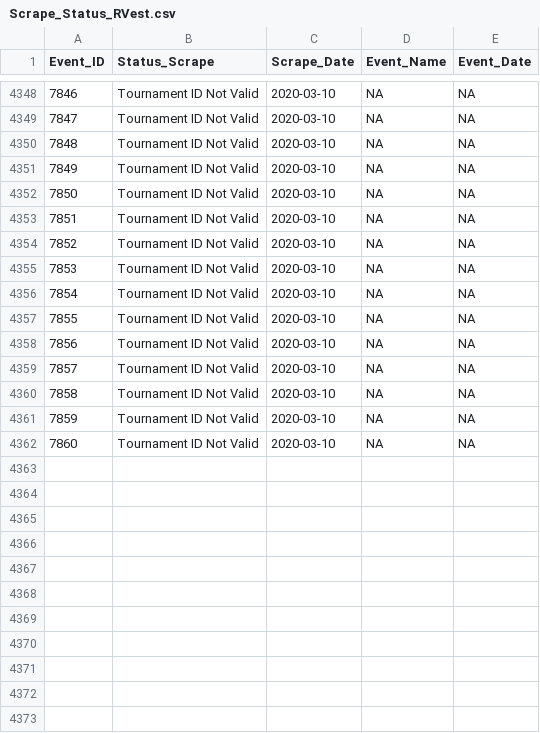
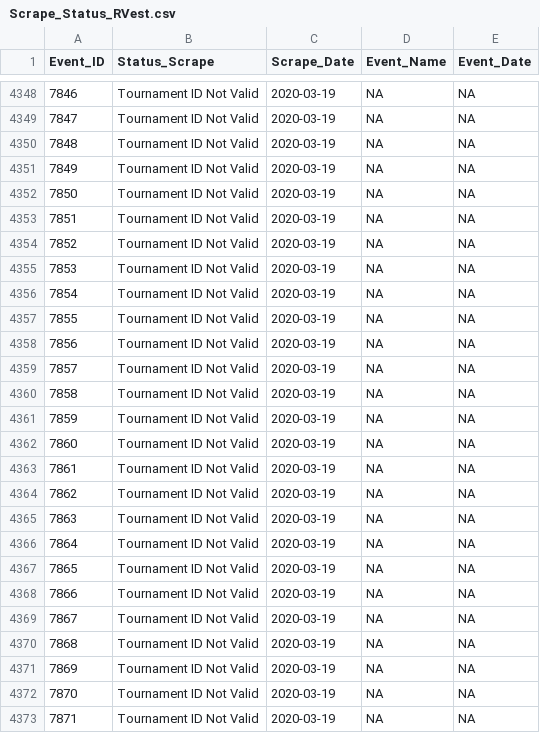
Before and after one commit to DSMok1/Golf_Ratings_R_V2, a CSV file: Data/Scrape_Status_RVest.csv, drawn as a sheet; only a part is shown, gaps mark what is left out; the diff covers the shown part only.

```diff
--- a/Data/Scrape_Status_RVest.csv
+++ b/Data/Scrape_Status_RVest.csv
@@ -4348,15 +4348,26 @@
-7846,"Tournament ID Not Valid",2020-03-10,NA,NA
-7847,"Tournament ID Not Valid",2020-03-10,NA,NA
-7848,"Tournament ID Not Valid",2020-03-10,NA,NA
-7849,"Tournament ID Not Valid",2020-03-10,NA,NA
-7850,"Tournament ID Not Valid",2020-03-10,NA,NA
-7851,"Tournament ID Not Valid",2020-03-10,NA,NA
-7852,"Tournament ID Not Valid",2020-03-10,NA,NA
-7853,"Tournament ID Not Valid",2020-03-10,NA,NA
-7854,"Tournament ID Not Valid",2020-03-10,NA,NA
-7855,"Tournament ID Not Valid",2020-03-10,NA,NA
-7856,"Tournament ID Not Valid",2020-03-10,NA,NA
-7857,"Tournament ID Not Valid",2020-03-10,NA,NA
-7858,"Tournament ID Not Valid",2020-03-10,NA,NA
-7859,"Tournament ID Not Valid",2020-03-10,NA,NA
-7860,"Tournament ID Not Valid",2020-03-10,NA,NA
+7846,"Tournament ID Not Valid",2020-03-19,NA,NA
+7847,"Tournament ID Not Valid",2020-03-19,NA,NA
+7848,"Tournament ID Not Valid",2020-03-19,NA,NA
+7849,"Tournament ID Not Valid",2020-03-19,NA,NA
+7850,"Tournament ID Not Valid",2020-03-19,NA,NA
+7851,"Tournament ID Not Valid",2020-03-19,NA,NA
+7852,"Tournament ID Not Valid",2020-03-19,NA,NA
+7853,"Tournament ID Not Valid",2020-03-19,NA,NA
+7854,"Tournament ID Not Valid",2020-03-19,NA,NA
+7855,"Tournament ID Not Valid",2020-03-19,NA,NA
+7856,"Tournament ID Not Valid",2020-03-19,NA,NA
+7857,"Tournament ID Not Valid",2020-03-19,NA,NA
+7858,"Tournament ID Not Valid",2020-03-19,NA,NA
+7859,"Tournament ID Not Valid",2020-03-19,NA,NA
+7860,"Tournament ID Not Valid",2020-03-19,NA,NA
+7861,"Tournament ID Not Valid",2020-03-19,NA,NA
+7862,"Tournament ID Not Valid",2020-03-19,NA,NA
+7863,"Tournament ID Not Valid",2020-03-19,NA,NA
+7864,"Tournament ID Not Valid",2020-03-19,NA,NA
+7865,"Tournament ID Not Valid",2020-03-19,NA,NA
+7866,"Tournament ID Not Valid",2020-03-19,NA,NA
+7867,"Tournament ID Not Valid",2020-03-19,NA,NA
+7868,"Tournament ID Not Valid",2020-03-19,NA,NA
+7869,"Tournament ID Not Valid",2020-03-19,NA,NA
+7870,"Tournament ID Not Valid",2020-03-19,NA,NA
+7871,"Tournament ID Not Valid",2020-03-19,NA,NA
```
Also changed, not shown: 1 added row, 1 removed row and 56 edited cells elsewhere in this file, Data/Tournament_Info_RVest.csv, 3 other files.
